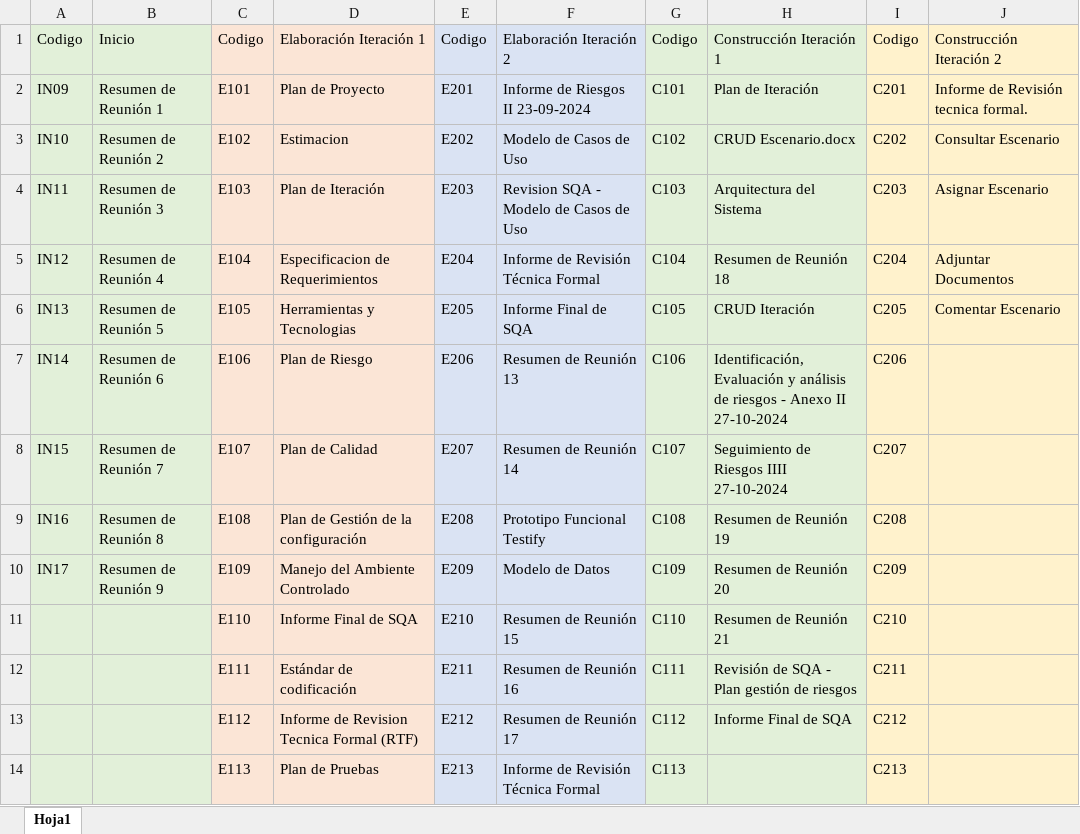
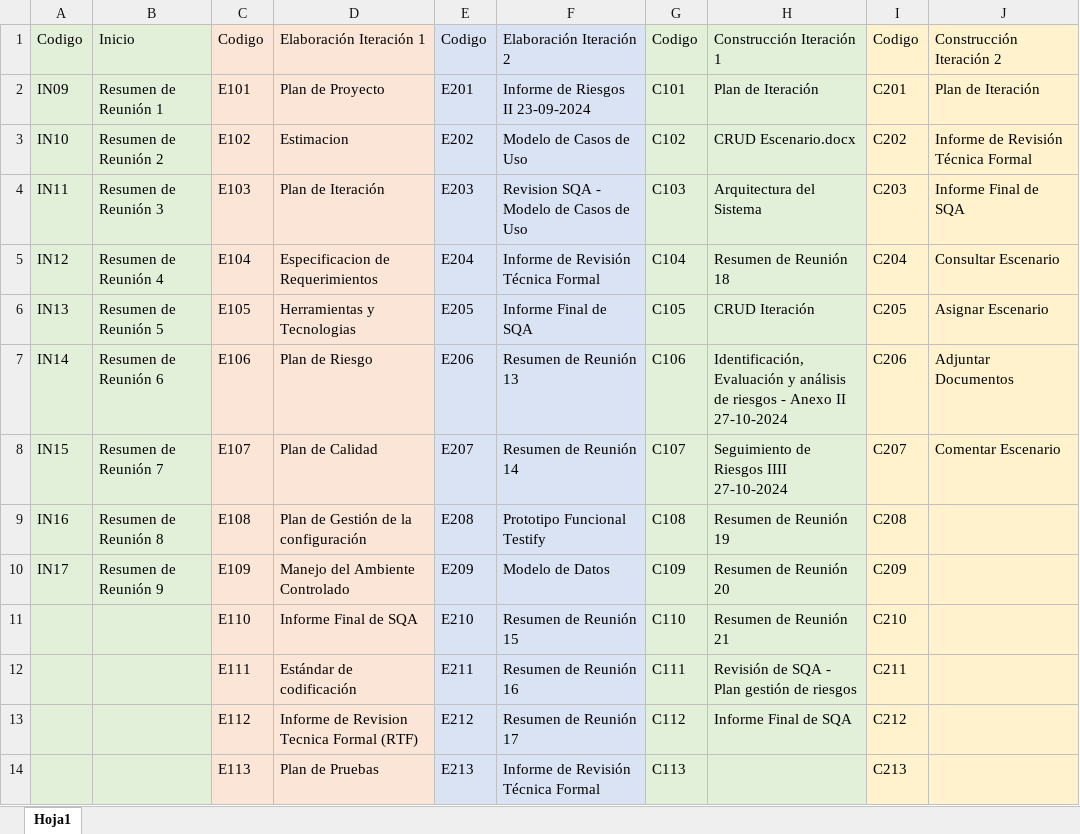
Before and after one commit to OSLOUARG24/Testify, an Excel workbook: Nomenclaturas.xlsx, sheet Hoja1, drawn as a sheet; only a part is shown; values as stored, in another font and other column widths than the file's, no borders; the diff names each change by its address in the sheet, - before the commit and + after, or states it on an @@ line.

Commit message:
Documentación - Gestión SQA
Se actualizan el nombre del documento "consultar escenario" para que coincidan con el formato de descrito en el archivo Excel "Nomenclaturas.xlsx"

```diff
--- a/Nomenclaturas.xlsx (sheet Hoja1)
+++ b/Nomenclaturas.xlsx (sheet Hoja1)
-J2: Informe de Revisión tecnica formal.
+J2: Plan de Iteración
-J3: Consultar Escenario
+J3: Informe de Revisión Técnica Formal
-J4: Asignar Escenario
+J4: Informe Final de SQA
-J5: Adjuntar Documentos
+J5: Consultar Escenario
-J6: Comentar Escenario
+J6: Asignar Escenario
-J7: (empty)
+J7: Adjuntar Documentos
-J8: (empty)
+J8: Comentar Escenario
```
Also changed, not shown: 1 other file.
